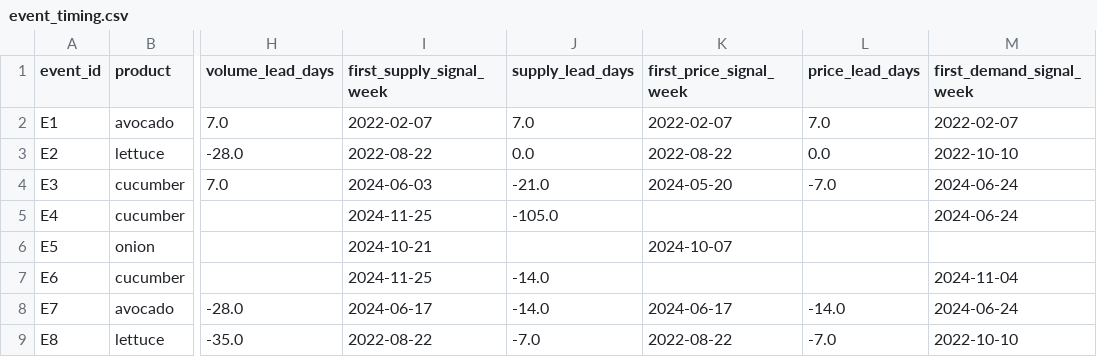
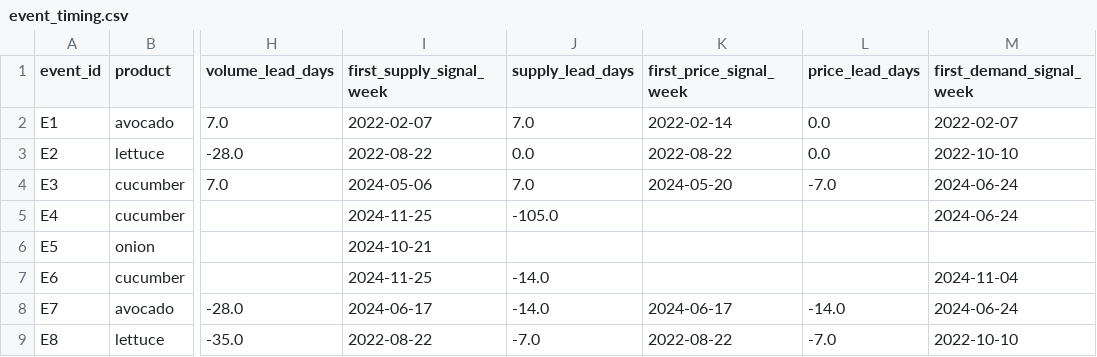
Before and after one commit to joy91269/CultivateIQYummy, a CSV file: outputs/tables/event_timing.csv, drawn as a sheet; only a part is shown, gaps mark what is left out; the diff names each change by its address in the sheet, - before the commit and + after, or states it on an @@ line.

```diff
--- a/outputs/tables/event_timing.csv
+++ b/outputs/tables/event_timing.csv
-K2 (first_price_signal_week): 2022-02-07
+K2 (first_price_signal_week): 2022-02-14
-L2 (price_lead_days): 7.0
+L2 (price_lead_days): 0.0
-I4 (first_supply_signal_week): 2024-06-03
+I4 (first_supply_signal_week): 2024-05-06
-J4 (supply_lead_days): -21.0
+J4 (supply_lead_days): 7.0
-K6 (first_price_signal_week): 2024-10-07
+K6 (first_price_signal_week): (empty)
```
Also changed, not shown: outputs/tables/event_supply_vs_demand.csv, outputs/tables/label_prevalence.csv, 15 other files.
